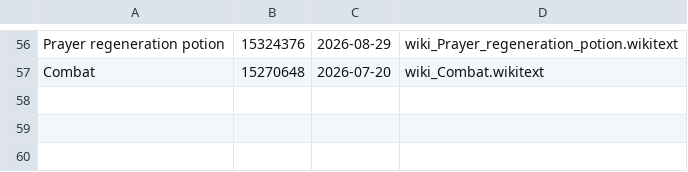
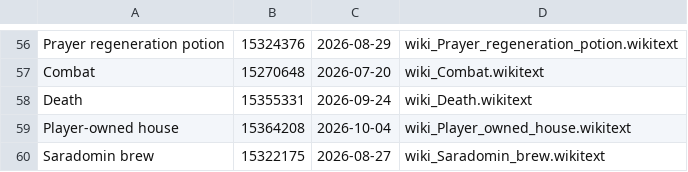
Before and after one commit to MRobertEvers/oldschool-clientc, a TSV file: docs/minigames/inferno/sources/wiki/manifest.tsv, drawn as a sheet; only a part is shown, gaps mark what is left out.

```diff
--- a/docs/minigames/inferno/sources/wiki/manifest.tsv
+++ b/docs/minigames/inferno/sources/wiki/manifest.tsv
@@ -57 +57,4 @@ Prayer regeneration potion	15324376	2026-08-29	wiki_Prayer_regeneration_potion.w
 Combat	15270648	2026-07-20	wiki_Combat.wikitext
+Death	15355331	2026-09-24	wiki_Death.wikitext
+Player-owned house	15364208	2026-10-04	wiki_Player_owned_house.wikitext
+Saradomin brew	15322175	2026-08-27	wiki_Saradomin_brew.wikitext
```
Also changed, not shown: 13 other files.
